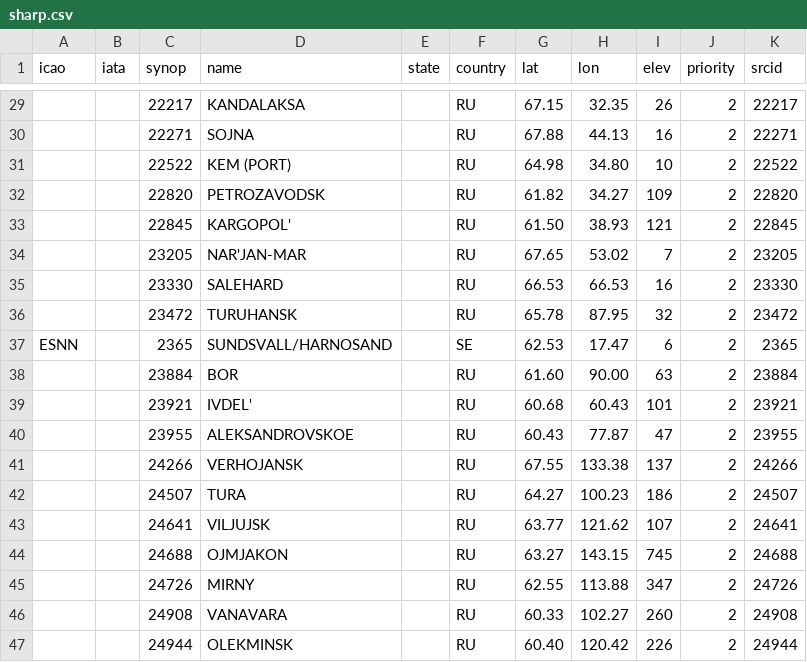
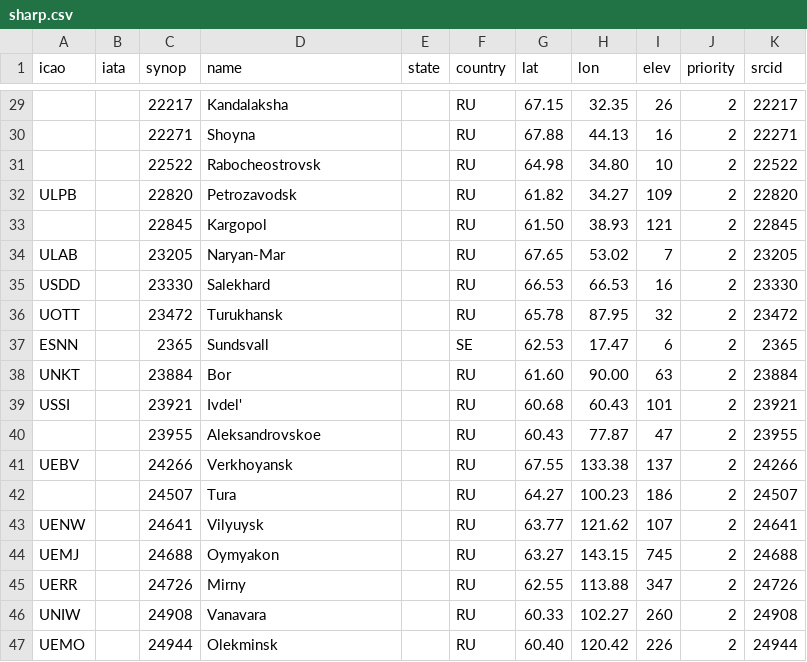
Before and after one commit to sharppy/SHARPpy, a CSV file: datasources/sharp.csv, drawn as a sheet; only a part is shown, gaps mark what is left out; the diff covers the shown part only; the diff names each change by its address in the sheet, - before the commit and + after, or states it on an @@ line.

Commit message:
Cleaned up some of the place names in sharp.csv

```diff
--- a/datasources/sharp.csv
+++ b/datasources/sharp.csv
-D29 (name): KANDALAKSA
+D29 (name): Kandalaksha
-D30 (name): SOJNA
+D30 (name): Shoyna
-D31 (name): KEM (PORT)
+D31 (name): Rabocheostrovsk
-A32 (icao): (empty)
+A32 (icao): ULPB
-D32 (name): PETROZAVODSK
+D32 (name): Petrozavodsk
-D33 (name): KARGOPOL'
+D33 (name): Kargopol
-A34 (icao): (empty)
+A34 (icao): ULAB
-D34 (name): NAR'JAN-MAR
+D34 (name): Naryan-Mar
-A35 (icao): (empty)
+A35 (icao): USDD
-D35 (name): SALEHARD
+D35 (name): Salekhard
-A36 (icao): (empty)
+A36 (icao): UOTT
-D36 (name): TURUHANSK
+D36 (name): Turukhansk
-D37 (name): SUNDSVALL/HARNOSAND
+D37 (name): Sundsvall
-A38 (icao): (empty)
+A38 (icao): UNKT
-D38 (name): BOR
+D38 (name): Bor
-A39 (icao): (empty)
+A39 (icao): USSI
-D39 (name): IVDEL'
+D39 (name): Ivdel'
-D40 (name): ALEKSANDROVSKOE
+D40 (name): Aleksandrovskoe
-A41 (icao): (empty)
+A41 (icao): UEBV
-D41 (name): VERHOJANSK
+D41 (name): Verkhoyansk
-D42 (name): TURA
+D42 (name): Tura
-A43 (icao): (empty)
+A43 (icao): UENW
-D43 (name): VILJUJSK
+D43 (name): Vilyuysk
-A44 (icao): (empty)
+A44 (icao): UEMJ
-D44 (name): OJMJAKON
+D44 (name): Oymyakon
-A45 (icao): (empty)
+A45 (icao): UERR
-D45 (name): MIRNY
+D45 (name): Mirny
-A46 (icao): (empty)
+A46 (icao): UNIW
-D46 (name): VANAVARA
+D46 (name): Vanavara
-A47 (icao): (empty)
+A47 (icao): UEMO
-D47 (name): OLEKMINSK
+D47 (name): Olekminsk
```
Also changed, not shown: 136 edited cells elsewhere in this file.
